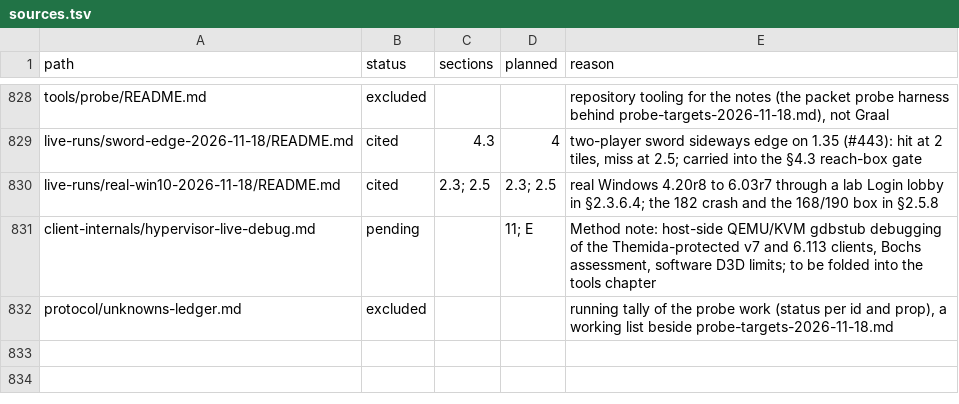
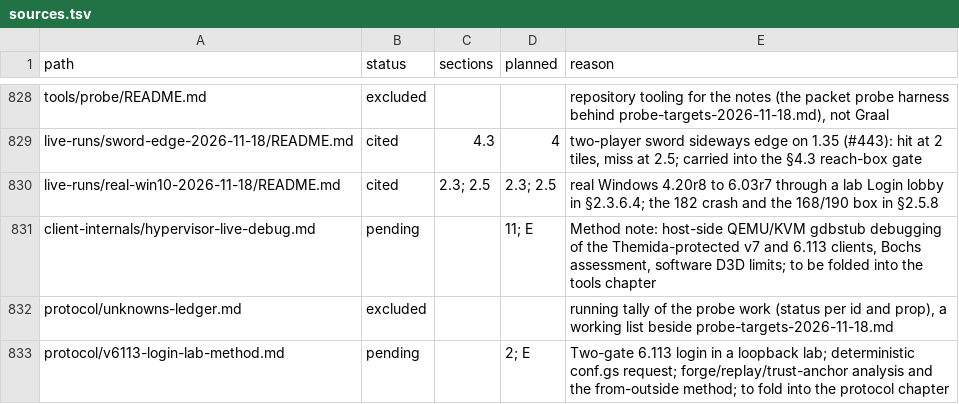
Before and after one commit to squirelworks/Graal_analysis, a TSV file: manual/sources.tsv, drawn as a sheet; only a part is shown, gaps mark what is left out; the diff names each change by its address in the sheet, - before the commit and + after, or states it on an @@ line.

```diff
--- a/manual/sources.tsv
+++ b/manual/sources.tsv
+row 833: protocol/v6113-login-lab-method.md | pending |  | 2; E | Two-gate 6.113 login in a loopback lab; deterministic conf.gs request; forge/replay/trust-anchor analysis and the from-outside method; to fold into the protocol chapter
```
Also changed, not shown: 3 other files.
